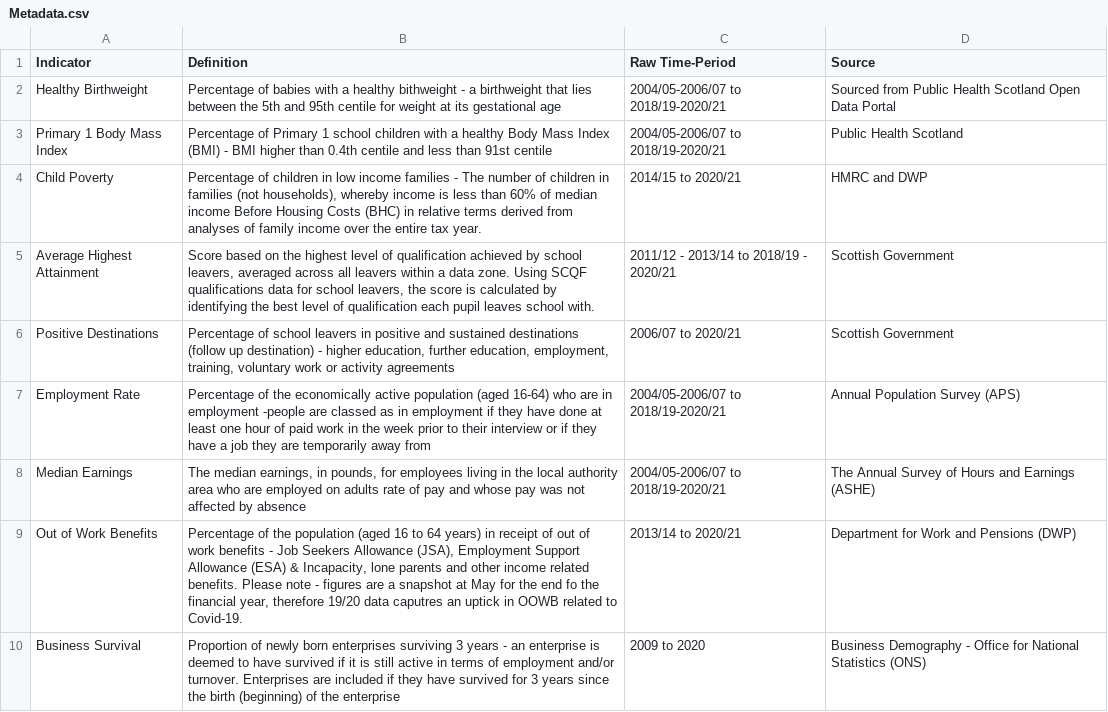
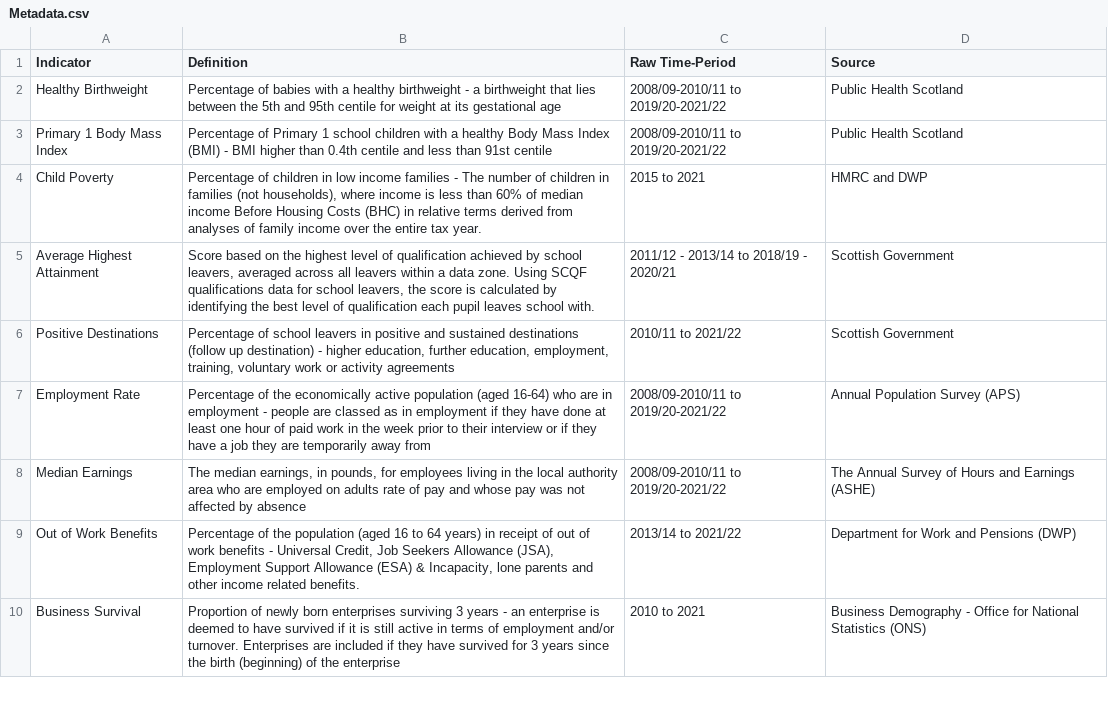
Before and after one commit to Improvement-Service/CPOP, a CSV file: data/Metadata.csv, drawn as a sheet; only a part is shown; the diff covers the shown part only.

Commit message:
New metadata for popups

```diff
--- a/data/Metadata.csv
+++ b/data/Metadata.csv
@@ -1,10 +1,10 @@
 Indicator,Definition,Raw Time-Period,Source
-Healthy Birthweight,Percentage of babies with a healthy bithweight - a birthweight that lies between the 5th and 95th centile for weight at its gestational age,2004/05-2006/07 to 2018/19-2020/21,Sourced from Public Health Scotland Open Data Portal
-Primary 1 Body Mass Index,Percentage of Primary 1 school children with a healthy Body Mass Index (BMI) - BMI higher than 0.4th centile and less than 91st centile,2004/05-2006/07 to 2018/19-2020/21,Public Health Scotland
-Child Poverty,"Percentage of children in low income families - The number of children in families (not households), whereby income is less than 60% of median income Before Housing Costs (BHC) in relative terms derived from analyses of family income over the entire tax year.",2014/15 to 2020/21,HMRC and DWP
+Healthy Birthweight,Percentage of babies with a healthy birthweight - a birthweight that lies between the 5th and 95th centile for weight at its gestational age,2008/09-2010/11 to 2019/20-2021/22,Public Health Scotland
+Primary 1 Body Mass Index,Percentage of Primary 1 school children with a healthy Body Mass Index (BMI) - BMI higher than 0.4th centile and less than 91st centile,2008/09-2010/11 to 2019/20-2021/22,Public Health Scotland
+Child Poverty,"Percentage of children in low income families - The number of children in families (not households), where income is less than 60% of median income Before Housing Costs (BHC) in relative terms derived from analyses of family income over the entire tax year.",2015 to 2021,HMRC and DWP
 Average Highest Attainment,"Score based on the highest level of qualification achieved by school leavers, averaged across all leavers within a data zone. Using SCQF qualifications data for school leavers, the score is calculated by identifying the best level of qualification each pupil leaves school with.",2011/12 - 2013/14 to 2018/19 - 2020/21,Scottish Government
-Positive Destinations,"Percentage of school leavers in positive and sustained destinations (follow up destination) - higher education, further education, employment, training, voluntary work or activity agreements",2006/07 to 2020/21,Scottish Government
-Employment Rate,Percentage of the economically active population (aged 16-64) who are in employment -people are classed as in employment if they have done at least one hour of paid work in the week prior to their interview or if they have a job they are temporarily away from ,2004/05-2006/07 to 2018/19-2020/21,Annual Population Survey (APS)
-Median Earnings,"The median earnings, in pounds, for employees living in the local authority area who are employed on adults rate of pay and whose pay was not affected by absence",2004/05-2006/07 to 2018/19-2020/21,The Annual Survey of Hours and Earnings (ASHE)
-Out of Work Benefits,"Percentage of the population (aged 16 to 64 years) in receipt of out of work benefits - Job Seekers Allowance (JSA), Employment Support Allowance (ESA) & Incapacity, lone parents and other income related benefits. Please note - figures are a snapshot at May for the end fo the financial year, therefore 19/20 data caputres an uptick in OOWB related to Covid-19.",2013/14 to 2020/21,Department for Work and Pensions (DWP)
-Business Survival,Proportion of newly born enterprises surviving 3 years - an enterprise is deemed to have survived if it is still active in terms of employment and/or turnover. Enterprises are included if they have survived for 3 years since the birth (beginning) of the enterprise,2009 to 2020,Business Demography - Office for National Statistics (ONS)
+Positive Destinations,"Percentage of school leavers in positive and sustained destinations (follow up destination) - higher education, further education, employment, training, voluntary work or activity agreements",2010/11 to 2021/22,Scottish Government
+Employment Rate,Percentage of the economically active population (aged 16-64) who are in employment - people are classed as in employment if they have done at least one hour of paid work in the week prior to their interview or if they have a job they are temporarily away from ,2008/09-2010/11 to 2019/20-2021/22,Annual Population Survey (APS)
+Median Earnings,"The median earnings, in pounds, for employees living in the local authority area who are employed on adults rate of pay and whose pay was not affected by absence",2008/09-2010/11 to 2019/20-2021/22,The Annual Survey of Hours and Earnings (ASHE)
+Out of Work Benefits,"Percentage of the population (aged 16 to 64 years) in receipt of out of work benefits - Universal Credit, Job Seekers Allowance (JSA), Employment Support Allowance (ESA) & Incapacity, lone parents and other income related benefits. ",2013/14 to 2021/22,Department for Work and Pensions (DWP)
+Business Survival,Proportion of newly born enterprises surviving 3 years - an enterprise is deemed to have survived if it is still active in terms of employment and/or turnover. Enterprises are included if they have survived for 3 years since the birth (beginning) of the enterprise,2010 to 2021,Business Demography - Office for National Statistics (ONS)
```
Also changed, not shown: 19 edited cells elsewhere in this file.
